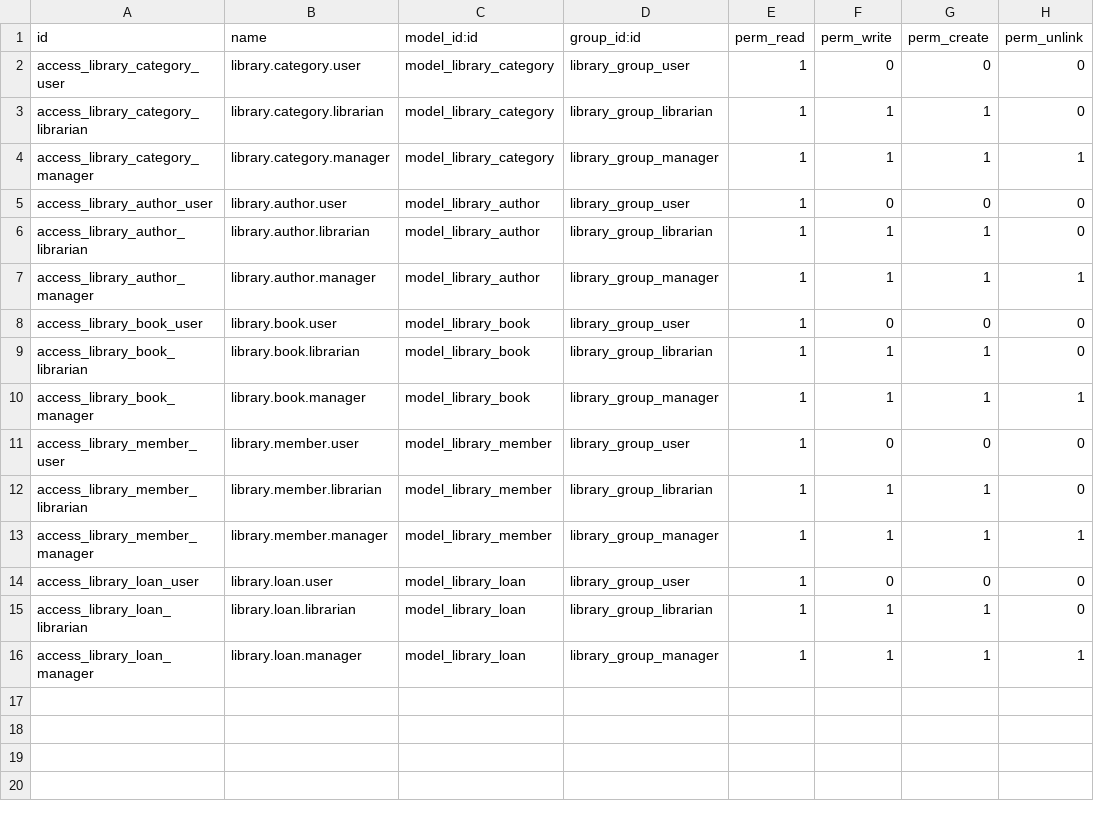
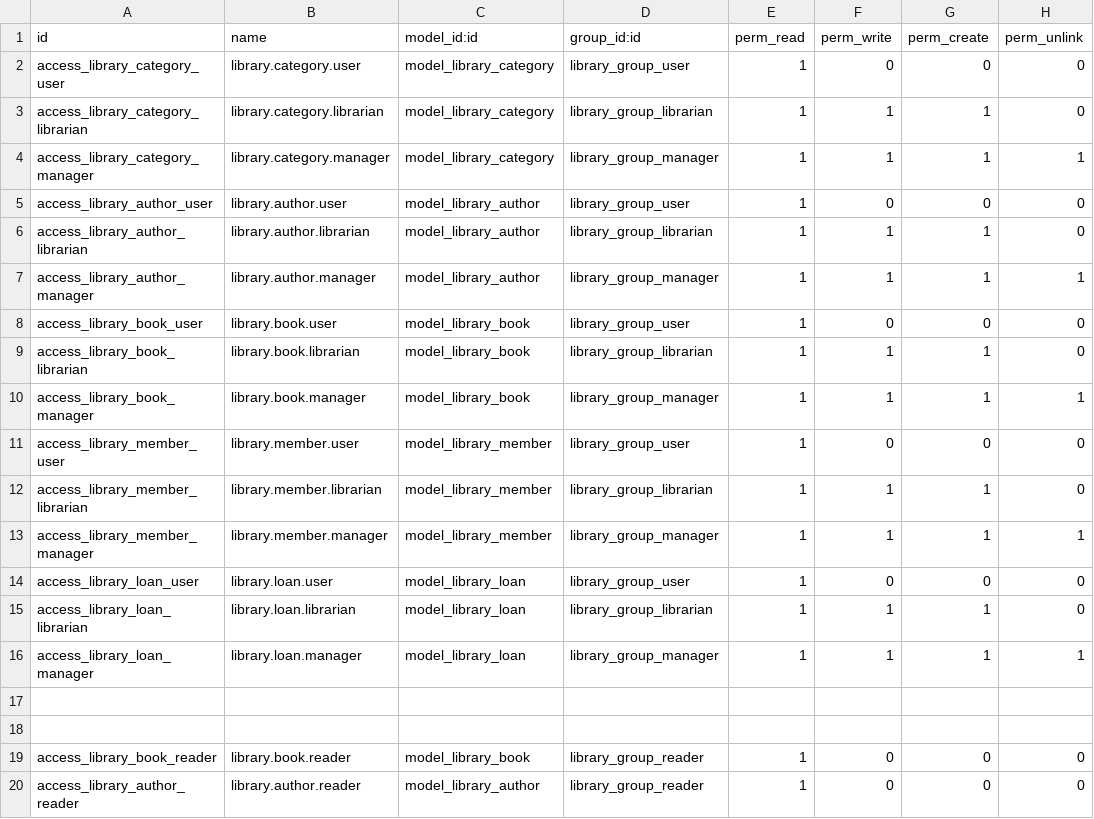
Before and after one commit to soltein-net/solt-odootraining, a CSV file: solt_library/security/ir.model.access.csv, drawn as a sheet; the diff names each change by its address in the sheet, - before the commit and + after, or states it on an @@ line.

Commit message:
[ADD] library: implement popular authors and available books f|eatures

```diff
--- a/solt_library/security/ir.model.access.csv
+++ b/solt_library/security/ir.model.access.csv
+row 17: (empty)
+row 18: (empty)
+row 19: access_library_book_reader | library.book.reader | model_library_book | library_group_reader | 1 | 0 | 0 | 0
+row 20: access_library_author_reader | library.author.reader | model_library_author | library_group_reader | 1 | 0 | 0 | 0
```
Also changed, not shown: 10 other files.
